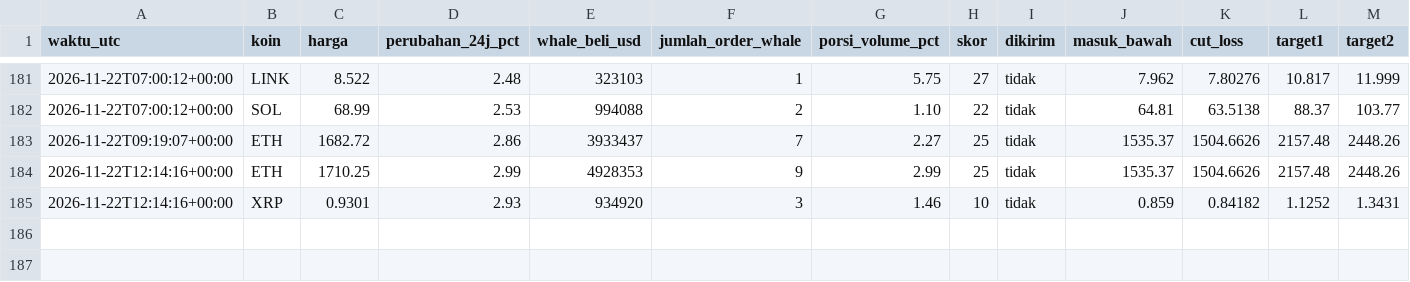
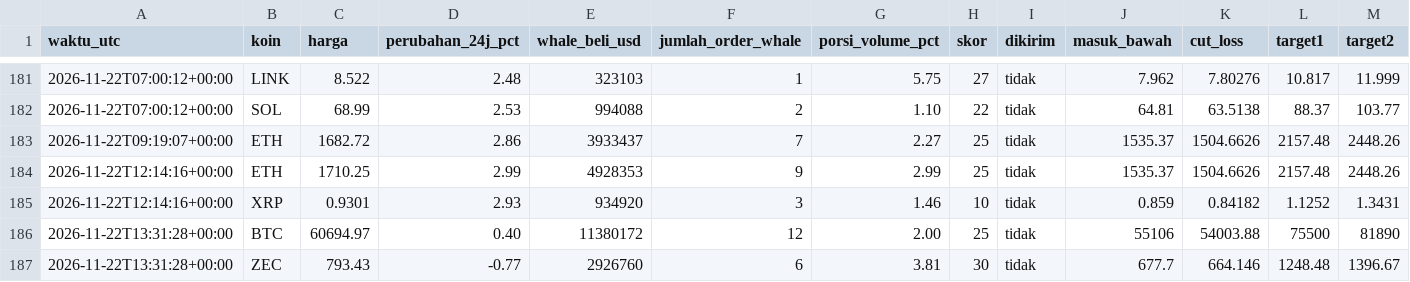
Before and after one commit to Ilhamikir/whale-tracker-v2, a CSV file: sinyal_log.csv, drawn as a sheet; only a part is shown, gaps mark what is left out; rows hold the shown columns only; the diff names each change by its address in the sheet, - before the commit and + after, or states it on an @@ line.

Commit message:
Pembaruan whale tracker

```diff
--- a/sinyal_log.csv
+++ b/sinyal_log.csv
+row 186: 2026-11-22T13:31:28+00:00 | BTC | 60694.97 | 0.40 | 11380172 | 12 | 2.00 | 25 | tidak | 55106 | 54003.88 | 75500 | 81890
+row 187: 2026-11-22T13:31:28+00:00 | ZEC | 793.43 | -0.77 | 2926760 | 6 | 3.81 | 30 | tidak | 677.7 | 664.146 | 1248.48 | 1396.67
```
Also changed, not shown: 1 other file.
